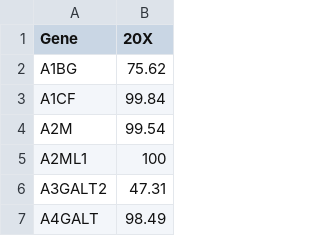
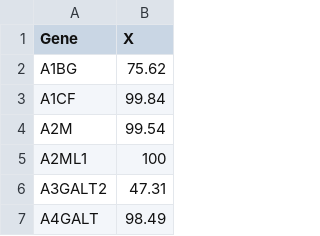
Before and after one commit to Rajagirings/22478679, a CSV file: Gene_Coverage_Summary.csv, drawn as a sheet; only a part is shown.

Commit message:
Add files via upload

```diff
--- a/Gene_Coverage_Summary.csv
+++ b/Gene_Coverage_Summary.csv
@@ -1,2 +1,2 @@
-Gene,20X
+Gene,X
 A1BG,75.62
```
